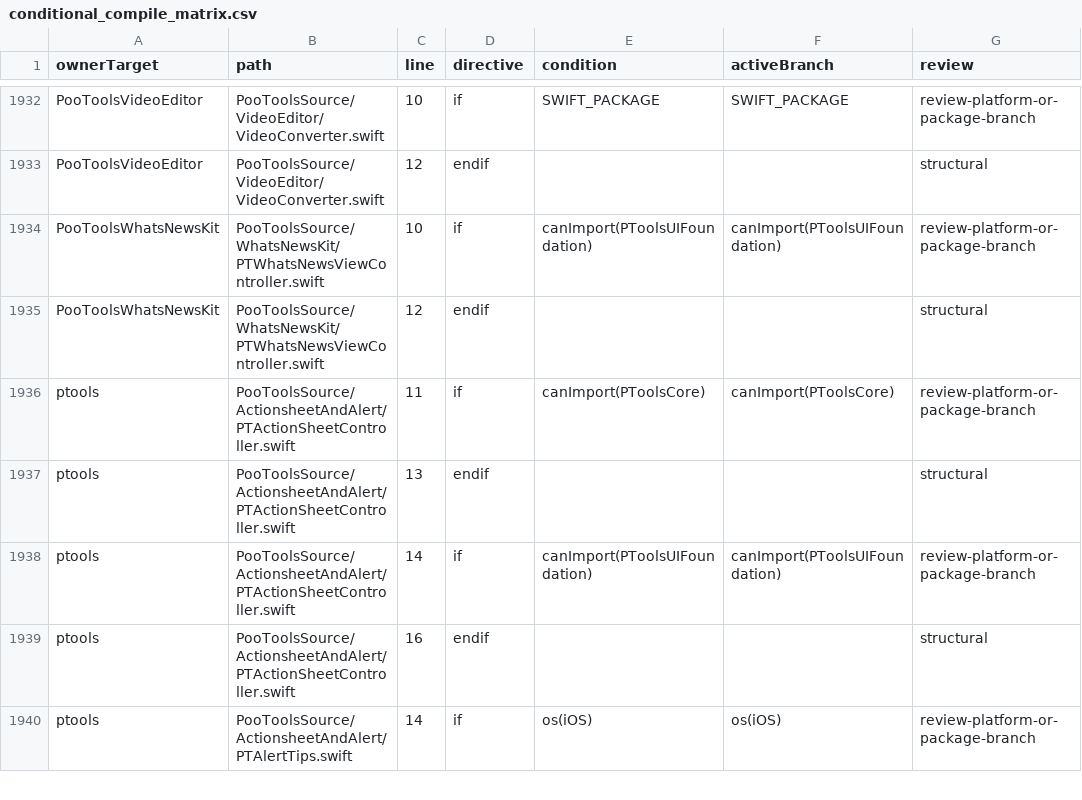
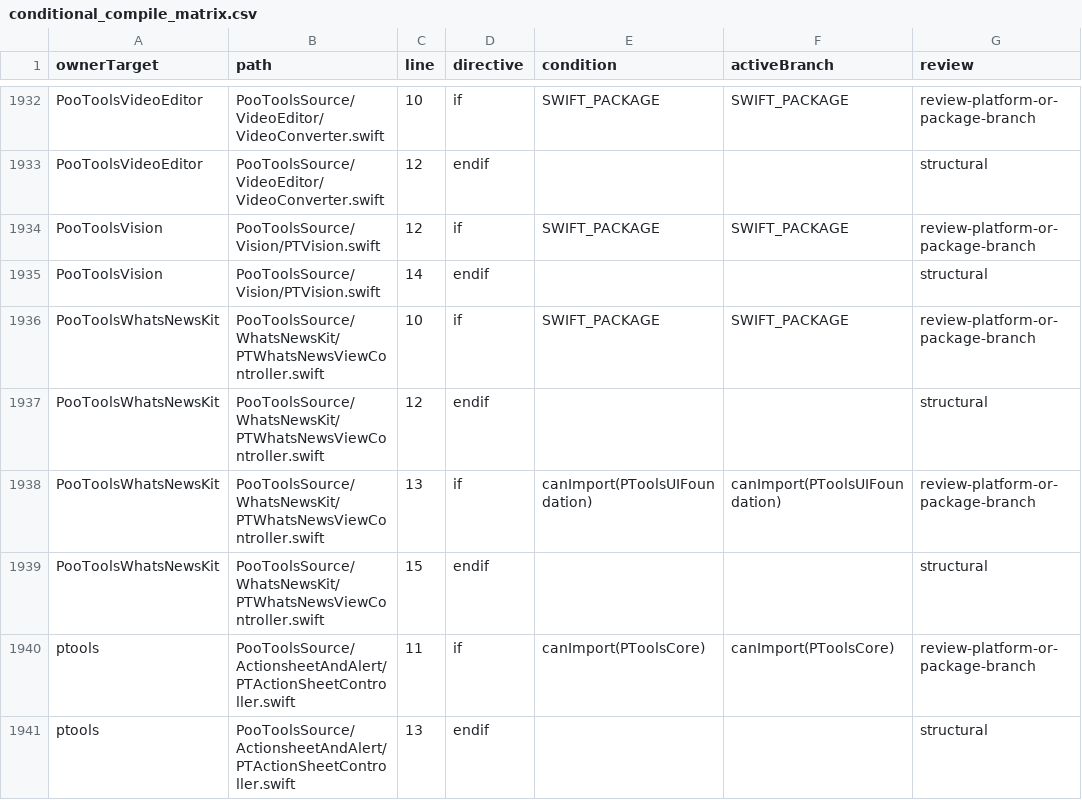
Before and after one commit to crazypoo/PTools, a CSV file: report/spm/audits/conditional_compile_matrix.csv, drawn as a sheet; only a part is shown, gaps mark what is left out; the shorter side is filled out with more unchanged rows.

```diff
--- a/report/spm/audits/conditional_compile_matrix.csv
+++ b/report/spm/audits/conditional_compile_matrix.csv
@@ -1933,4 +1933,8 @@ PooToolsVideoEditor,PooToolsSource/VideoEditor/VideoConverter.swift,10,if,SWIFT_
 PooToolsVideoEditor,PooToolsSource/VideoEditor/VideoConverter.swift,12,endif,,,structural
-PooToolsWhatsNewsKit,PooToolsSource/WhatsNewsKit/PTWhatsNewsViewController.swift,10,if,canImport(PToolsUIFoundation),canImport(PToolsUIFoundation),review-platform-or-package-branch
+PooToolsVision,PooToolsSource/Vision/PTVision.swift,12,if,SWIFT_PACKAGE,SWIFT_PACKAGE,review-platform-or-package-branch
+PooToolsVision,PooToolsSource/Vision/PTVision.swift,14,endif,,,structural
+PooToolsWhatsNewsKit,PooToolsSource/WhatsNewsKit/PTWhatsNewsViewController.swift,10,if,SWIFT_PACKAGE,SWIFT_PACKAGE,review-platform-or-package-branch
 PooToolsWhatsNewsKit,PooToolsSource/WhatsNewsKit/PTWhatsNewsViewController.swift,12,endif,,,structural
+PooToolsWhatsNewsKit,PooToolsSource/WhatsNewsKit/PTWhatsNewsViewController.swift,13,if,canImport(PToolsUIFoundation),canImport(PToolsUIFoundation),review-platform-or-package-branch
+PooToolsWhatsNewsKit,PooToolsSource/WhatsNewsKit/PTWhatsNewsViewController.swift,15,endif,,,structural
 ptools,PooToolsSource/ActionsheetAndAlert/PTActionSheetController.swift,11,if,canImport(PToolsCore),canImport(PToolsCore),review-platform-or-package-branch
```
Also changed, not shown: report/spm/audits/cross_target_findings.csv, 45 other files.
